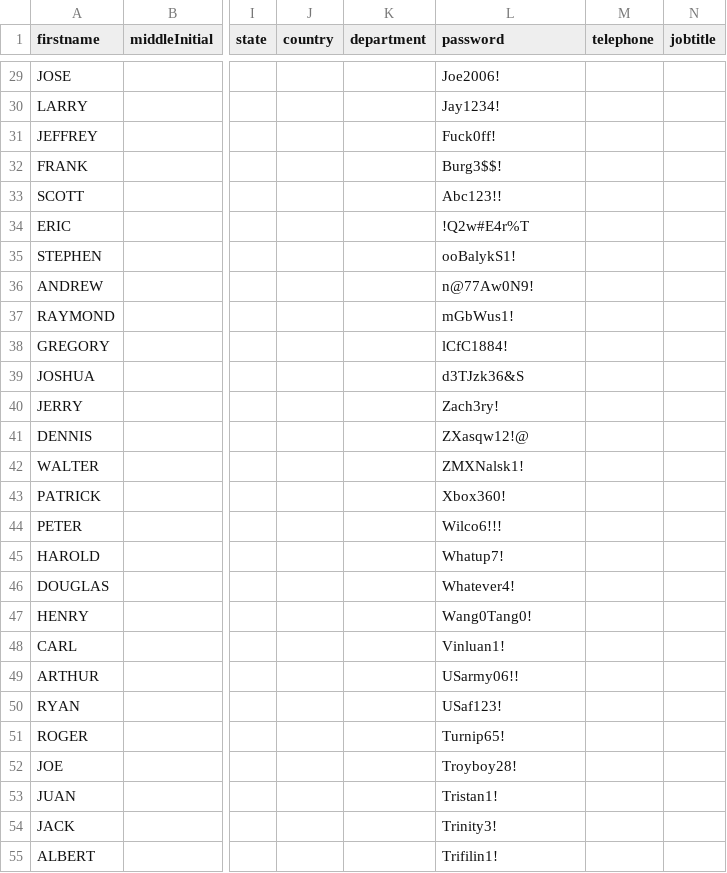
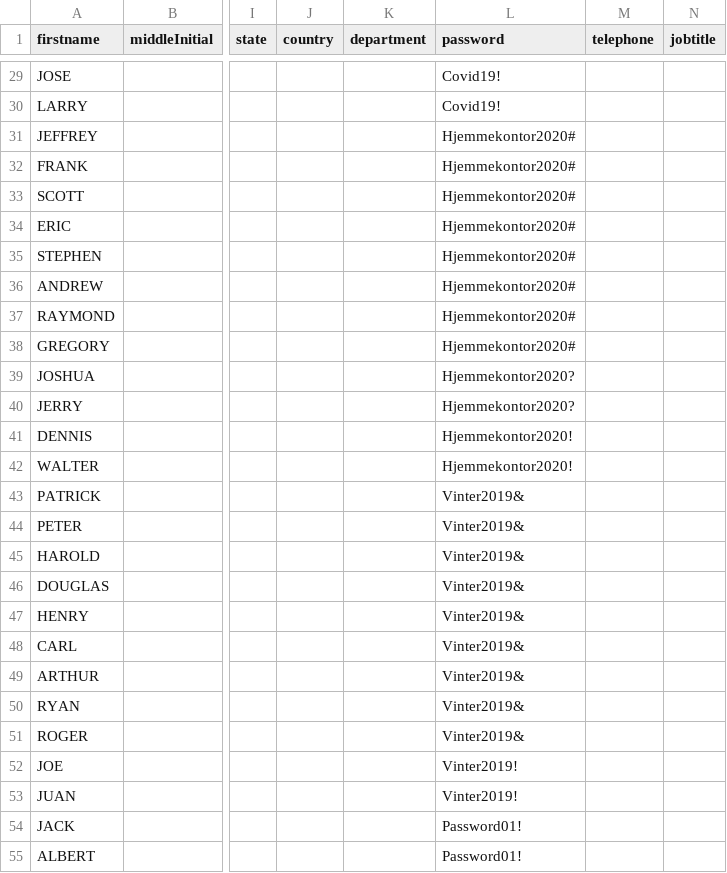
Before and after one commit to fr4Cz/SK_Lab-Machines, a CSV file: Labs/Password-Lab/bulk_users1.csv, drawn as a sheet; only a part is shown, gaps mark what is left out; the diff covers the shown part only; the diff names each change by its address in the sheet, - before the commit and + after, or states it on an @@ line.

Commit message:
Update passwords

```diff
--- a/Labs/Password-Lab/bulk_users1.csv
+++ b/Labs/Password-Lab/bulk_users1.csv
-L29 (password): Joe2006!
+L29 (password): Covid19!
-L30 (password): Jay1234!
+L30 (password): Covid19!
-L31 (password): Fuck0ff!
+L31 (password): Hjemmekontor2020#
-L32 (password): Burg3$$!
+L32 (password): Hjemmekontor2020#
-L33 (password): Abc123!!
+L33 (password): Hjemmekontor2020#
-L34 (password): !Q2w#E4r%T
+L34 (password): Hjemmekontor2020#
-L35 (password): ooBalykS1!
+L35 (password): Hjemmekontor2020#
-L36 (password): n@77Aw0N9!
+L36 (password): Hjemmekontor2020#
-L37 (password): mGbWus1!
+L37 (password): Hjemmekontor2020#
-L38 (password): lCfC1884!
+L38 (password): Hjemmekontor2020#
-L39 (password): d3TJzk36&S
+L39 (password): Hjemmekontor2020?
-L40 (password): Zach3ry!
+L40 (password): Hjemmekontor2020?
-L41 (password): ZXasqw12!@
+L41 (password): Hjemmekontor2020!
-L42 (password): ZMXNalsk1!
+L42 (password): Hjemmekontor2020!
-L43 (password): Xbox360!
+L43 (password): Vinter2019&
-L44 (password): Wilco6!!!
+L44 (password): Vinter2019&
-L45 (password): Whatup7!
+L45 (password): Vinter2019&
-L46 (password): Whatever4!
+L46 (password): Vinter2019&
-L47 (password): Wang0Tang0!
+L47 (password): Vinter2019&
-L48 (password): Vinluan1!
+L48 (password): Vinter2019&
-L49 (password): USarmy06!!
+L49 (password): Vinter2019&
-L50 (password): USaf123!
+L50 (password): Vinter2019&
-L51 (password): Turnip65!
+L51 (password): Vinter2019&
-L52 (password): Troyboy28!
+L52 (password): Vinter2019!
-L53 (password): Tristan1!
+L53 (password): Vinter2019!
-L54 (password): Trinity3!
+L54 (password): Password01!
-L55 (password): Trifilin1!
+L55 (password): Password01!
```
Also changed, not shown: 63 edited cells elsewhere in this file.
